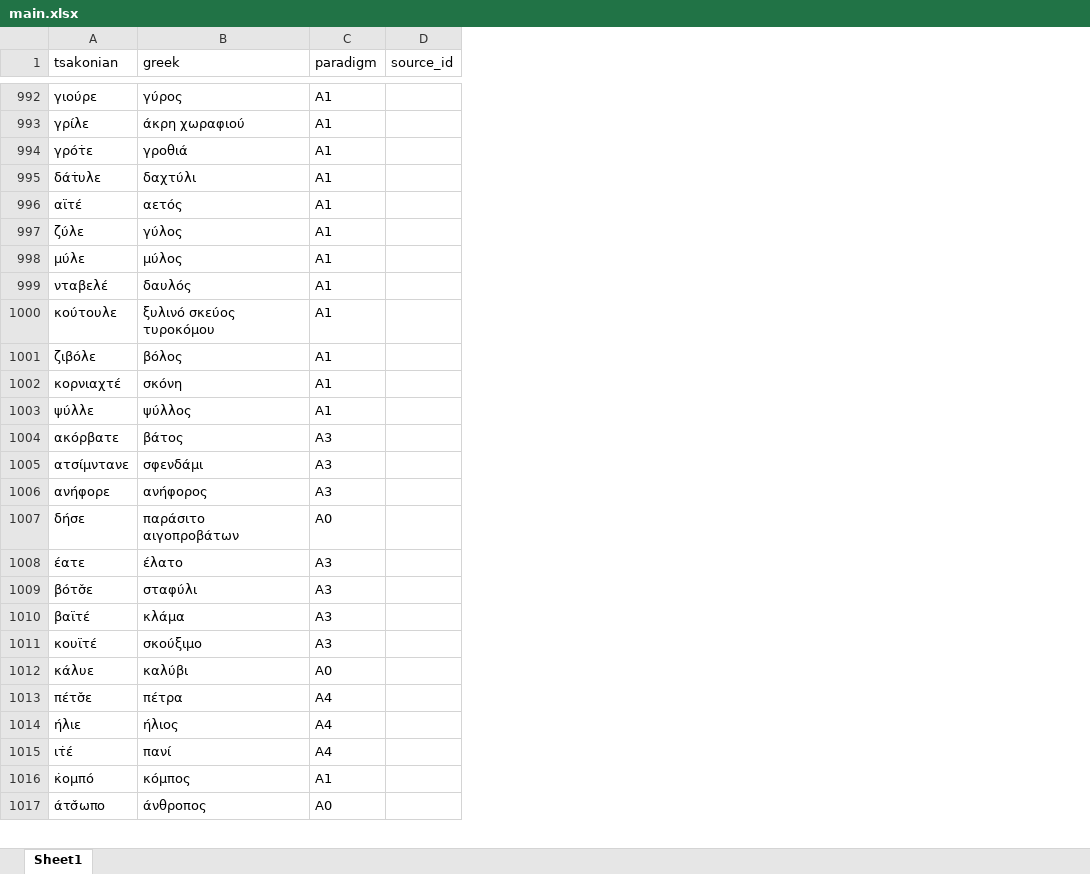
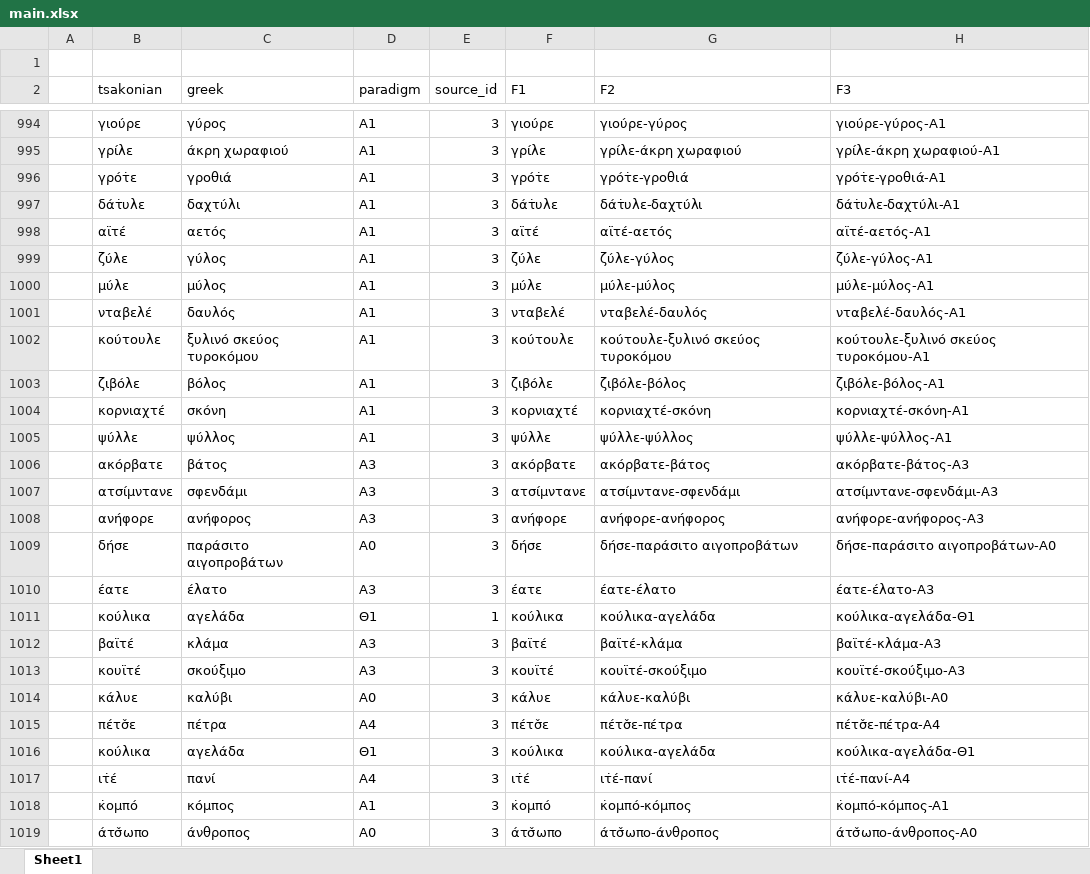
Before and after one commit to jgchaparro/tsakonian_dictionary_app, an Excel workbook: data/tables/main.xlsx, sheet Sheet1, drawn as a sheet; only a part is shown, gaps mark what is left out; values as stored, in another font and other column widths than the file's, no cell formats; conditional formats not drawn; removed rows and columns are numbered as before the commit, all else as after; the diff covers the shown part only; the diff names each change by its address in the sheet, - before the commit and + after, or states it on an @@ line.

```diff
--- a/data/tables/main.xlsx (sheet Sheet1)
+++ b/data/tables/main.xlsx (sheet Sheet1)
+column A, empty
+column F (F1), rows 994-1010: γιούρε | γρίλε | γρότ̇ε | δάτ̇υλε | αϊτέ | ζύλε | μύλε | νταβελέ | κούτουλε | ζιβόλε | κορνιαχτέ | ψύλλε | ακόρβατε | ατσίμντανε | ανήφορε | δήσε | έατε; rows 1012-1015: βαϊτέ | κουϊτέ | κάλυε | πέτσ̌ε; rows 1017-1019: ιτ̇έ | κ̇ομπό | άτσ̌ωπο
+column G (F2), rows 994-1010: γιούρε-γύρος | γρίλε-άκρη χωραφιού | γρότ̇ε-γροθιά | δάτ̇υλε-δαχτύλι | αϊτέ-αετός | ζύλε-γύλος | μύλε-μύλος | νταβελέ-δαυλός | κούτουλε-ξυλινό σκεύος τυροκόμου | ζιβόλε-βόλος | κορνιαχτέ-σκόνη | ψύλλε-ψύλλος | ακόρβατε-βάτος | ατσίμντανε-σφενδάμι | ανήφορε-ανήφορος | δήσε-παράσιτο αιγοπροβάτων | έατε-έλατο; rows 1012-1015: βαϊτέ-κλάμα | κουϊτέ-σκούξιμο | κάλυε-καλύβι | πέτσ̌ε-πέτρα; rows 1017-1019: ιτ̇έ-πανί | κ̇ομπό-κόμπος | άτσ̌ωπο-άνθροπος
+column H (F3), rows 994-1010: γιούρε-γύρος-Α1 | γρίλε-άκρη χωραφιού-Α1 | γρότ̇ε-γροθιά-Α1 | δάτ̇υλε-δαχτύλι-Α1 | αϊτέ-αετός-Α1 | ζύλε-γύλος-Α1 | μύλε-μύλος-Α1 | νταβελέ-δαυλός-Α1 | κούτουλε-ξυλινό σκεύος τυροκόμου-Α1 | ζιβόλε-βόλος-Α1 | κορνιαχτέ-σκόνη-Α1 | ψύλλε-ψύλλος-Α1 | ακόρβατε-βάτος-Α3 | ατσίμντανε-σφενδάμι-Α3 | ανήφορε-ανήφορος-Α3 | δήσε-παράσιτο αιγοπροβάτων-Α0 | έατε-έλατο-Α3; rows 1012-1015: βαϊτέ-κλάμα-Α3 | κουϊτέ-σκούξιμο-Α3 | κάλυε-καλύβι-Α0 | πέτσ̌ε-πέτρα-Α4; rows 1017-1019: ιτ̇έ-πανί-Α4 | κ̇ομπό-κόμπος-Α1 | άτσ̌ωπο-άνθροπος-Α0
+row 1: (empty)
-E994:E1010 (source_id): (empty)
+E994:E1010 (source_id): 3
-row 1009: βότσ̌ε | σταφύλι | Α3
@@ row 450 moved to row 1011: κούλικα @@
-E1012:E1015 (source_id): (empty)
+E1012:E1015 (source_id): 3
-row 1014: ήλιε | ήλιος | Α4
+row 1016:  | κούλικα | αγελάδα | Θ1 | 3 | κούλικα | κούλικα-αγελάδα | κούλικα-αγελάδα-Θ1
-E1017:E1019 (source_id): (empty)
+E1017:E1019 (source_id): 3
```
Also changed, not shown: 9 added rows, 7 removed rows, 9 moved rows and 106 edited cells elsewhere in this sheet, cell formats, data/tables/paradigms_nouns.xlsx, 9 other files.
